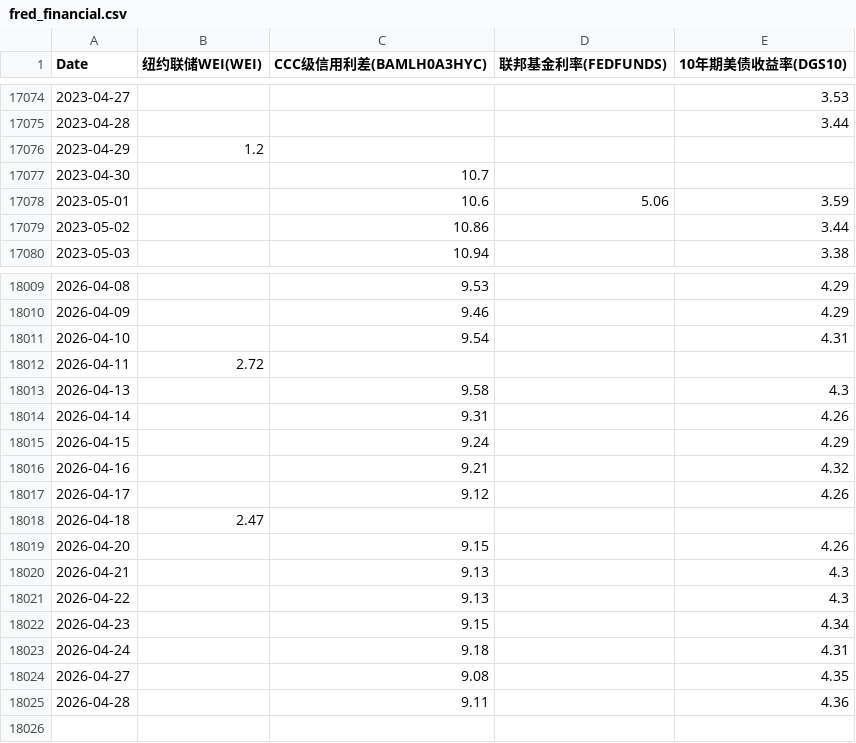
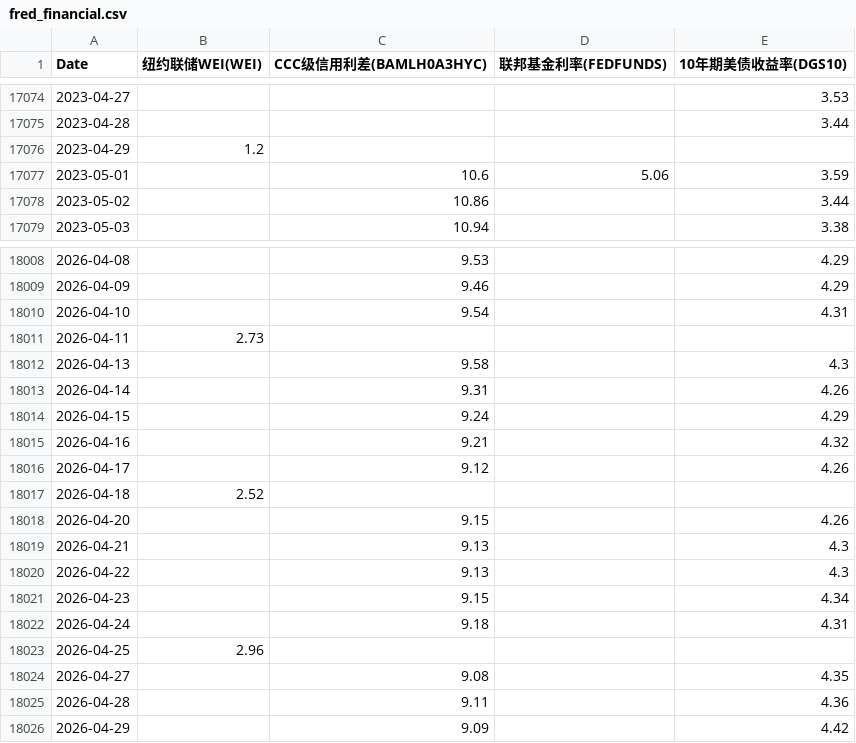
Before and after one commit to rekslee/jiucai, a CSV file: data/fred_financial.csv, drawn as a sheet; only a part is shown, gaps mark what is left out.

```diff
--- a/data/fred_financial.csv
+++ b/data/fred_financial.csv
@@ -17076,3 +17076,2 @@ Date,纽约联储WEI(WEI),CCC级信用利差(BAMLH0A3HYC),联邦基金利率(FED
 2023-04-29,1.2,,,
-2023-04-30,,10.7,,
 2023-05-01,,10.6,5.06,3.59
@@ -18011,3 +18010,3 @@ Date,纽约联储WEI(WEI),CCC级信用利差(BAMLH0A3HYC),联邦基金利率(FED
 2026-04-10,,9.54,,4.31
-2026-04-11,2.72,,,
+2026-04-11,2.73,,,
 2026-04-13,,9.58,,4.3
@@ -18017,3 +18016,3 @@ Date,纽约联储WEI(WEI),CCC级信用利差(BAMLH0A3HYC),联邦基金利率(FED
 2026-04-17,,9.12,,4.26
-2026-04-18,2.47,,,
+2026-04-18,2.52,,,
 2026-04-20,,9.15,,4.26
@@ -18023,3 +18022,5 @@ Date,纽约联储WEI(WEI),CCC级信用利差(BAMLH0A3HYC),联邦基金利率(FED
 2026-04-24,,9.18,,4.31
+2026-04-25,2.96,,,
 2026-04-27,,9.08,,4.35
 2026-04-28,,9.11,,4.36
+2026-04-29,,9.09,,4.42
```
Also changed, not shown: data/aaii_sentiment.csv, data/fred_employment.csv, 4 other files.
